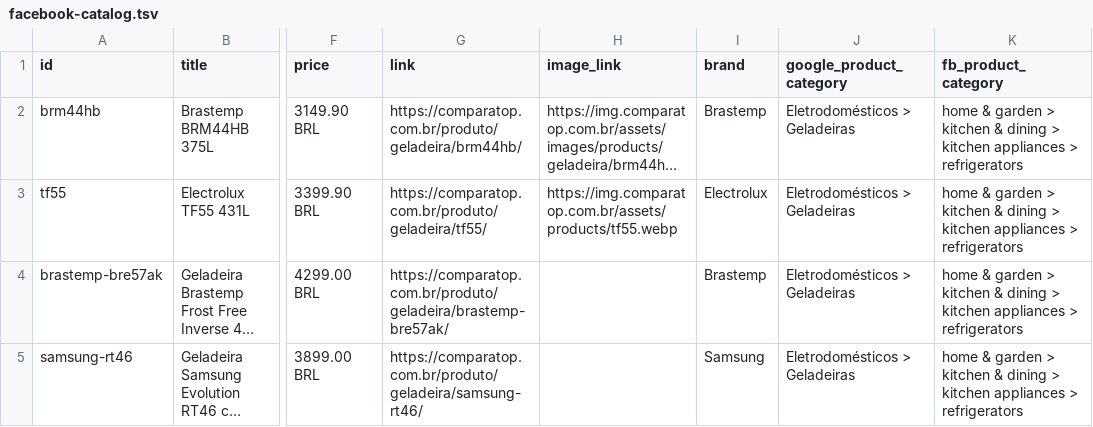
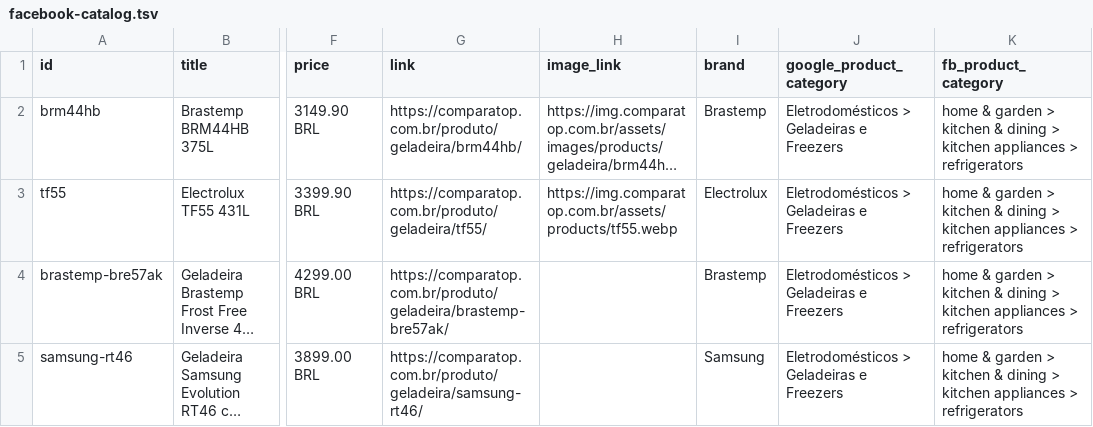
Before and after one commit to adrianoapsant-cloud/comparatop-site, a TSV file: dist/facebook-catalog.tsv, drawn as a sheet; only a part is shown, gaps mark what is left out; long unchanged cells end in …; the diff names each change by its address in the sheet, - before the commit and + after, or states it on an @@ line.

Commit message:
feat: 100% dynamic multi-category support - all feeds/sidebar/navigation now catalog-driven

```diff
--- a/dist/facebook-catalog.tsv
+++ b/dist/facebook-catalog.tsv
-J2:J5 (google_product_category): Eletrodomésticos > Geladeiras
+J2:J5 (google_product_category): Eletrodomésticos > Geladeiras e Freezers
```
Also changed, not shown: 4 other files.
